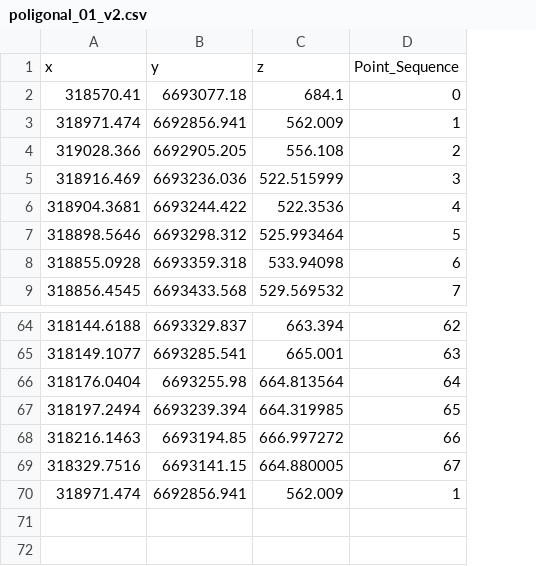
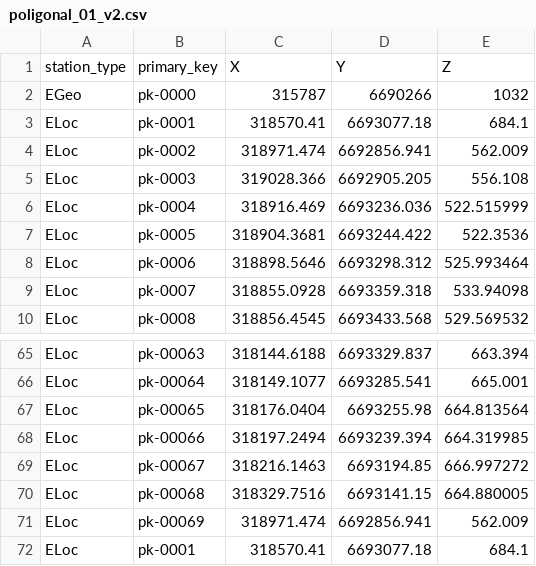
Before and after one commit to naitsirCsineD/sim_polycerrrada_2024_v1, a CSV file: poligonal_01_v2.csv, drawn as a sheet; only a part is shown, gaps mark what is left out; removed rows and columns are numbered as before the commit, all else as after; the diff names each change by its address in the sheet, - before the commit and + after, or states it on an @@ line.

Commit message:
Add files via upload

```diff
--- a/poligonal_01_v2.csv
+++ b/poligonal_01_v2.csv
+column A, rows 3-10: all ELoc; rows 65-71: all ELoc
+column B, rows 3-10: pk-0001 | pk-0002 | pk-0003 | pk-0004 | pk-0005 | pk-0006 | pk-0007 | pk-0008; rows 65-71: pk-00063 | pk-00064 | pk-00065 | pk-00066 | pk-00067 | pk-00068 | pk-00069
-column D, rows 2-9: 0 | 1 | 2 | 3 | 4 | 5 | 6 | 7; rows 64-70: 62 | 63 | 64 | 65 | 66 | 67 | 1
-row 1: x | y | z | Point_Sequence
+row 1: station_type | primary_key | X | Y | Z
+row 2: EGeo | pk-0000 | 315787 | 6690266 | 1032
+row 72: ELoc | pk-0001 | 318570.41 | 6693077.18 | 684.1
```
